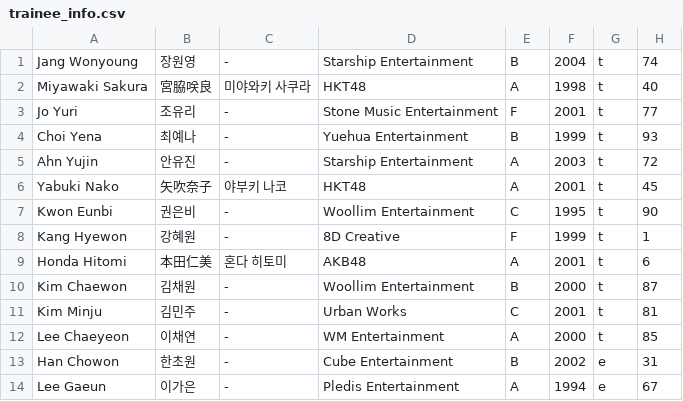
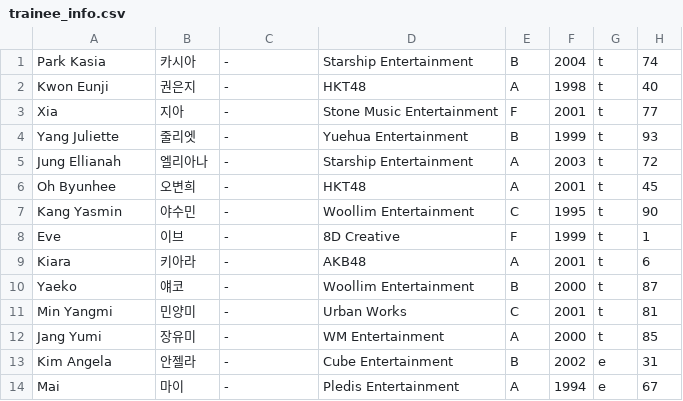
Before and after one commit to rickynotreally/il2-rey, a CSV file: trainee_info.csv, drawn as a sheet; only a part is shown; the diff covers the shown part only.

Commit message:
Update trainee_info.csv

```diff
--- a/trainee_info.csv
+++ b/trainee_info.csv
@@ -1,14 +1,14 @@
-"Jang Wonyoung","장원영","-","Starship Entertainment","B","2004","t","74"
-"Miyawaki Sakura","宮脇咲良","미야와키 사쿠라","HKT48","A","1998","t","40"
-"Jo Yuri","조유리","-","Stone Music Entertainment","F","2001","t","77"
-"Choi Yena","최예나","-","Yuehua Entertainment","B","1999","t","93"
-"Ahn Yujin","안유진","-","Starship Entertainment","A","2003","t","72"
-"Yabuki Nako","矢吹奈子","야부키 나코","HKT48","A","2001","t","45"
-"Kwon Eunbi","권은비","-","Woollim Entertainment","C","1995","t","90"
-"Kang Hyewon","강혜원","-","8D Creative","F","1999","t","1"
-"Honda Hitomi","本田仁美","혼다 히토미","AKB48","A","2001","t","6"
-"Kim Chaewon","김채원","-","Woollim Entertainment","B","2000","t","87"
-"Kim Minju","김민주","-","Urban Works","C","2001","t","81"
-"Lee Chaeyeon","이채연","-","WM Entertainment","A","2000","t","85"
-"Han Chowon","한초원","-","Cube Entertainment","B","2002","e","31"
-"Lee Gaeun","이가은","-","Pledis Entertainment","A","1994","e","67"
+"Park Kasia","카시아","-","Starship Entertainment","B","2004","t","74"
+"Kwon Eunji","권은지","-","HKT48","A","1998","t","40"
+"Xia","지아","-","Stone Music Entertainment","F","2001","t","77"
+"Yang Juliette","줄리엣","-","Yuehua Entertainment","B","1999","t","93"
+"Jung Ellianah","엘리아나","-","Starship Entertainment","A","2003","t","72"
+"Oh Byunhee","오변희","-","HKT48","A","2001","t","45"
+"Kang Yasmin","야수민","-","Woollim Entertainment","C","1995","t","90"
+"Eve","이브","-","8D Creative","F","1999","t","1"
+"Kiara","키아라","-","AKB48","A","2001","t","6"
+"Yaeko","얘코","-","Woollim Entertainment","B","2000","t","87"
+"Min Yangmi","민양미","-","Urban Works","C","2001","t","81"
+"Jang Yumi","장유미","-","WM Entertainment","A","2000","t","85"
+"Kim Angela","안젤라","-","Cube Entertainment","B","2002","e","31"
+"Mai","마이","-","Pledis Entertainment","A","1994","e","67"
```
Also changed, not shown: 2 added rows and 18 edited cells elsewhere in this file.
